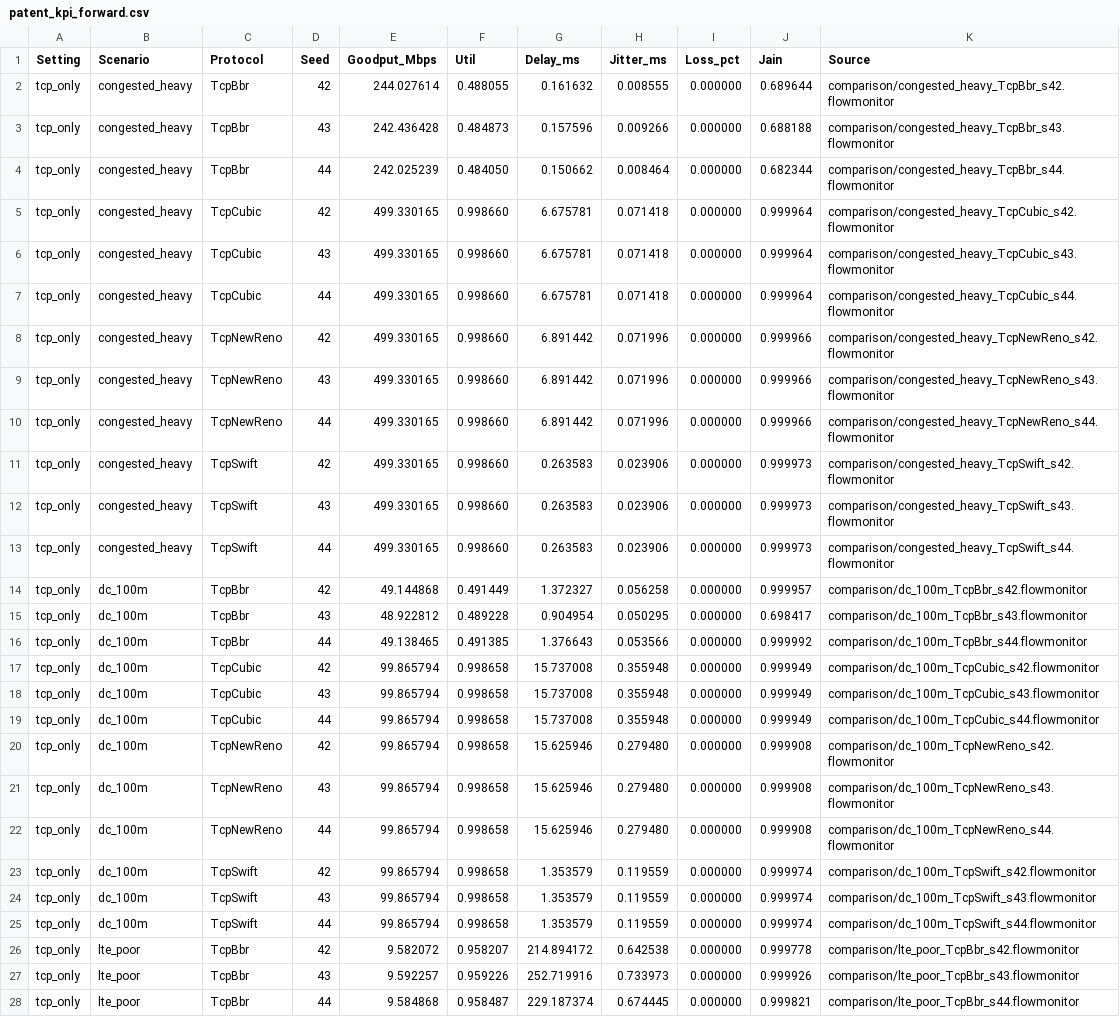
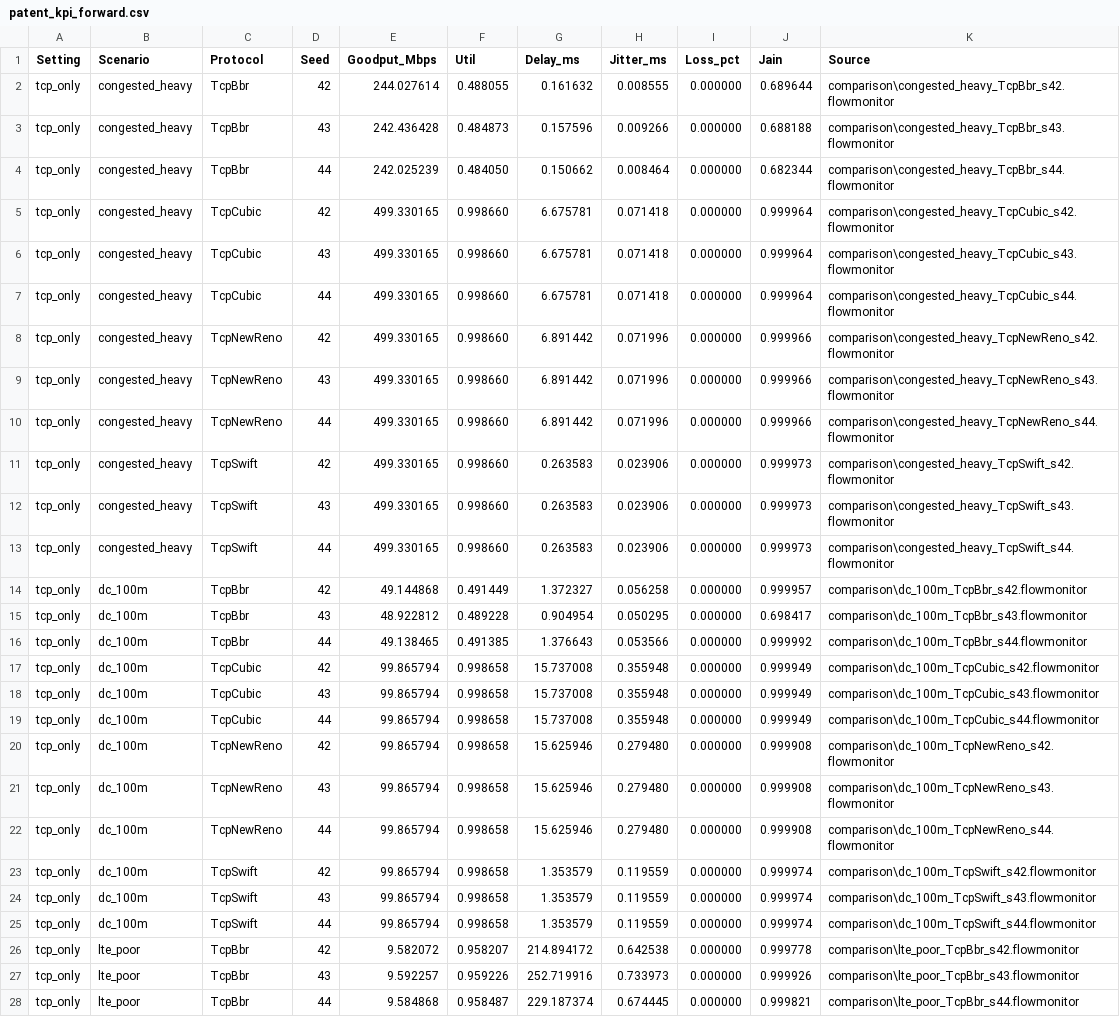
Before and after one commit to yukino-js/ns3.40, a CSV file: logs/real/summary/patent_kpi_forward.csv, drawn as a sheet; only a part is shown; the diff covers the shown part only; the diff names each change by its address in the sheet, - before the commit and + after, or states it on an @@ line.

```diff
--- a/logs/real/summary/patent_kpi_forward.csv
+++ b/logs/real/summary/patent_kpi_forward.csv
-K2 (Source): comparison/congested_heavy_TcpBbr_s42.flowmonitor
+K2 (Source): comparison\congested_heavy_TcpBbr_s42.flowmonitor
-K3 (Source): comparison/congested_heavy_TcpBbr_s43.flowmonitor
+K3 (Source): comparison\congested_heavy_TcpBbr_s43.flowmonitor
-K4 (Source): comparison/congested_heavy_TcpBbr_s44.flowmonitor
+K4 (Source): comparison\congested_heavy_TcpBbr_s44.flowmonitor
-K5 (Source): comparison/congested_heavy_TcpCubic_s42.flowmonitor
+K5 (Source): comparison\congested_heavy_TcpCubic_s42.flowmonitor
-K6 (Source): comparison/congested_heavy_TcpCubic_s43.flowmonitor
+K6 (Source): comparison\congested_heavy_TcpCubic_s43.flowmonitor
-K7 (Source): comparison/congested_heavy_TcpCubic_s44.flowmonitor
+K7 (Source): comparison\congested_heavy_TcpCubic_s44.flowmonitor
-K8 (Source): comparison/congested_heavy_TcpNewReno_s42.flowmonitor
+K8 (Source): comparison\congested_heavy_TcpNewReno_s42.flowmonitor
-K9 (Source): comparison/congested_heavy_TcpNewReno_s43.flowmonitor
+K9 (Source): comparison\congested_heavy_TcpNewReno_s43.flowmonitor
-K10 (Source): comparison/congested_heavy_TcpNewReno_s44.flowmonitor
+K10 (Source): comparison\congested_heavy_TcpNewReno_s44.flowmonitor
-K11 (Source): comparison/congested_heavy_TcpSwift_s42.flowmonitor
+K11 (Source): comparison\congested_heavy_TcpSwift_s42.flowmonitor
-K12 (Source): comparison/congested_heavy_TcpSwift_s43.flowmonitor
+K12 (Source): comparison\congested_heavy_TcpSwift_s43.flowmonitor
-K13 (Source): comparison/congested_heavy_TcpSwift_s44.flowmonitor
+K13 (Source): comparison\congested_heavy_TcpSwift_s44.flowmonitor
-K14 (Source): comparison/dc_100m_TcpBbr_s42.flowmonitor
+K14 (Source): comparison\dc_100m_TcpBbr_s42.flowmonitor
-K15 (Source): comparison/dc_100m_TcpBbr_s43.flowmonitor
+K15 (Source): comparison\dc_100m_TcpBbr_s43.flowmonitor
-K16 (Source): comparison/dc_100m_TcpBbr_s44.flowmonitor
+K16 (Source): comparison\dc_100m_TcpBbr_s44.flowmonitor
-K17 (Source): comparison/dc_100m_TcpCubic_s42.flowmonitor
+K17 (Source): comparison\dc_100m_TcpCubic_s42.flowmonitor
-K18 (Source): comparison/dc_100m_TcpCubic_s43.flowmonitor
+K18 (Source): comparison\dc_100m_TcpCubic_s43.flowmonitor
-K19 (Source): comparison/dc_100m_TcpCubic_s44.flowmonitor
+K19 (Source): comparison\dc_100m_TcpCubic_s44.flowmonitor
-K20 (Source): comparison/dc_100m_TcpNewReno_s42.flowmonitor
+K20 (Source): comparison\dc_100m_TcpNewReno_s42.flowmonitor
-K21 (Source): comparison/dc_100m_TcpNewReno_s43.flowmonitor
+K21 (Source): comparison\dc_100m_TcpNewReno_s43.flowmonitor
-K22 (Source): comparison/dc_100m_TcpNewReno_s44.flowmonitor
+K22 (Source): comparison\dc_100m_TcpNewReno_s44.flowmonitor
-K23 (Source): comparison/dc_100m_TcpSwift_s42.flowmonitor
+K23 (Source): comparison\dc_100m_TcpSwift_s42.flowmonitor
-K24 (Source): comparison/dc_100m_TcpSwift_s43.flowmonitor
+K24 (Source): comparison\dc_100m_TcpSwift_s43.flowmonitor
-K25 (Source): comparison/dc_100m_TcpSwift_s44.flowmonitor
+K25 (Source): comparison\dc_100m_TcpSwift_s44.flowmonitor
-K26 (Source): comparison/lte_poor_TcpBbr_s42.flowmonitor
+K26 (Source): comparison\lte_poor_TcpBbr_s42.flowmonitor
-K27 (Source): comparison/lte_poor_TcpBbr_s43.flowmonitor
+K27 (Source): comparison\lte_poor_TcpBbr_s43.flowmonitor
-K28 (Source): comparison/lte_poor_TcpBbr_s44.flowmonitor
+K28 (Source): comparison\lte_poor_TcpBbr_s44.flowmonitor
```
Also changed, not shown: 141 edited cells elsewhere in this file, logs/real/summary/patent_kpi_aggregate.csv, 35 other files.
